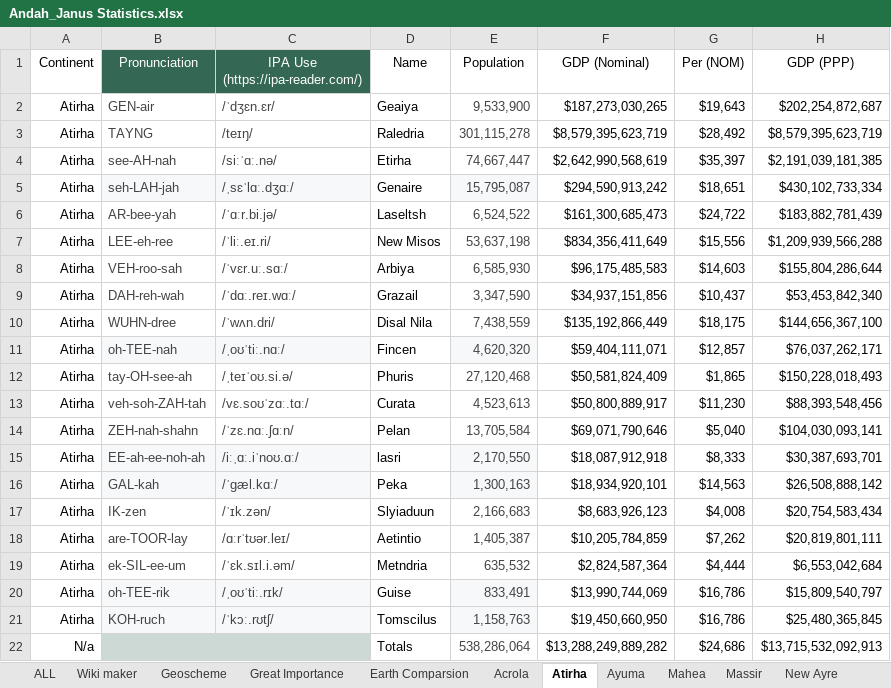
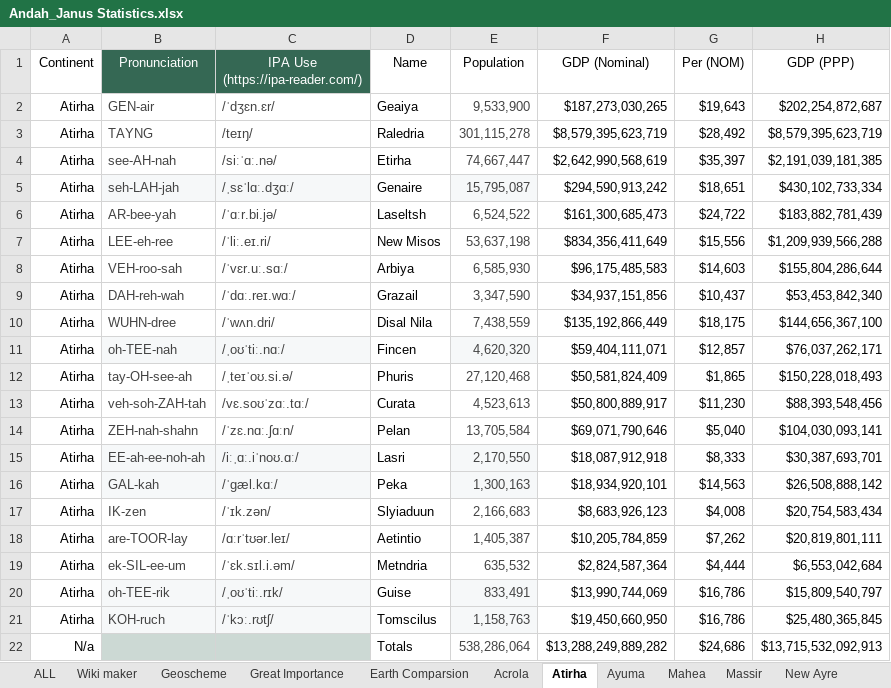
Before and after one commit to DJMaping/andah_games, an Excel workbook: .xlsx files/Andah_Janus Statistics.xlsx, sheet Atirha, drawn as a sheet; only a part is shown; values as stored, in another font and other column widths than the file's, no borders; charts and pictures and table styles not drawn; the diff names each change by its address in the sheet, - before the commit and + after, or states it on an @@ line.

```diff
--- a/.xlsx files/Andah_Janus Statistics.xlsx (sheet Atirha)
+++ b/.xlsx files/Andah_Janus Statistics.xlsx (sheet Atirha)
-D15 (Name): lasri
+D15 (Name): Lasri
```
Also changed, not shown: sheet Earth Comparsion, sheet SOL, sheet ALL, sheet Geoscheme, .xlsx files/Atirha Cities.xlsx, .xlsx files/Copy of Andah_Janus Statistics for dowload.xlsx, 16 other files.
